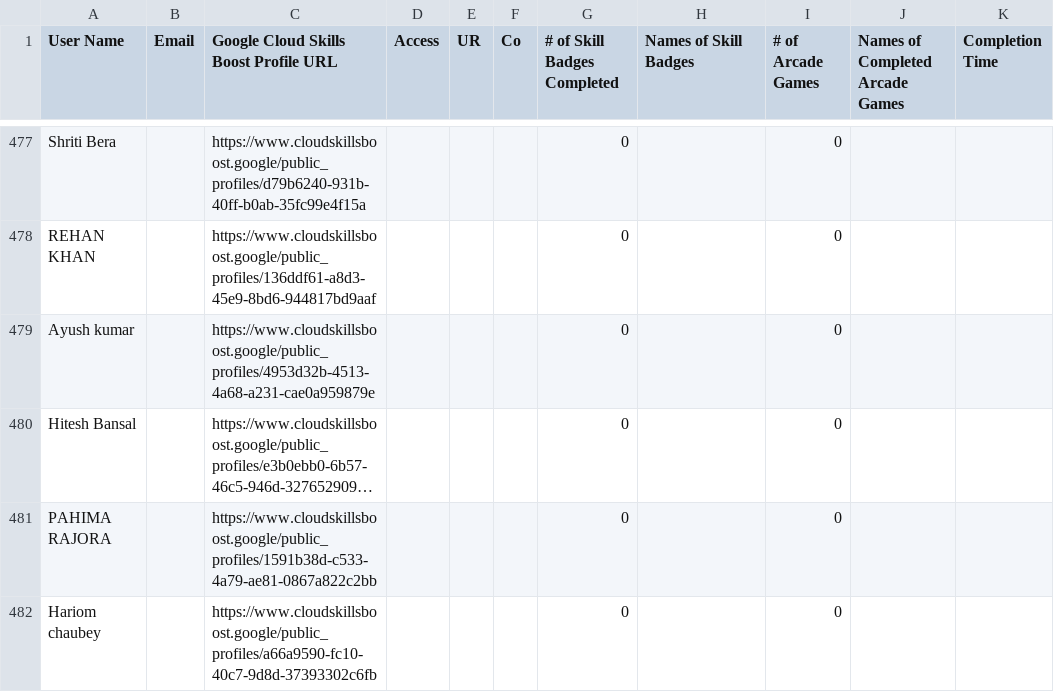
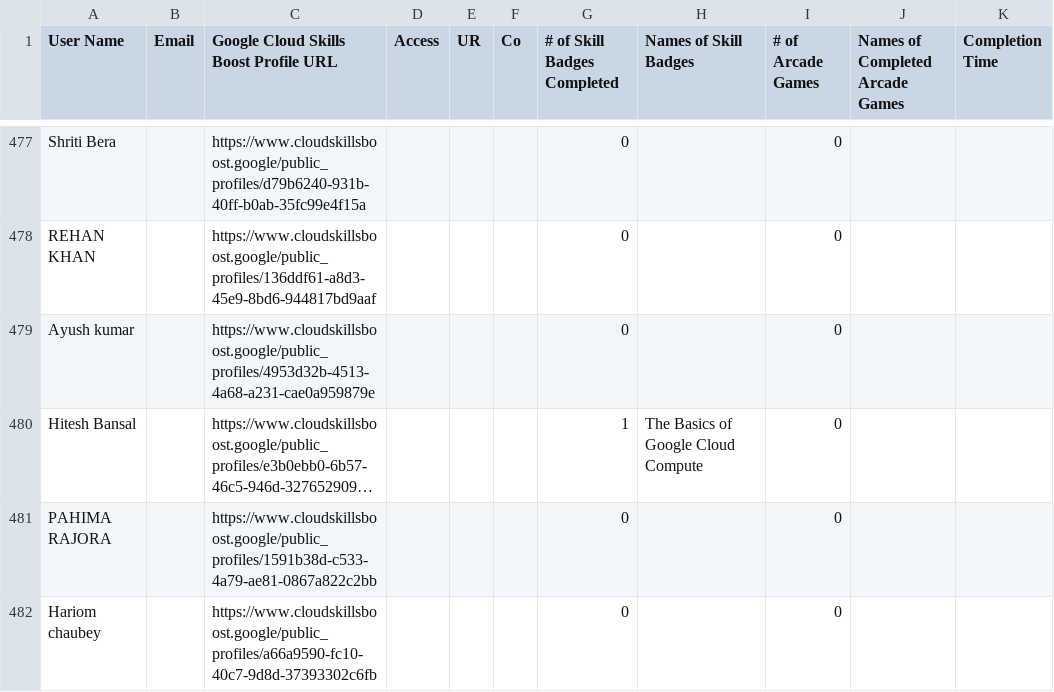
Before and after one commit to mohitsharmas97/leaderboard_gdg, a CSV file: progress_data.csv, drawn as a sheet; only a part is shown, gaps mark what is left out; long unchanged cells end in …; the diff covers the shown part only; the diff names each change by its address in the sheet, - before the commit and + after, or states it on an @@ line.

```diff
--- a/progress_data.csv
+++ b/progress_data.csv
-G480 (# of Skill Badges Completed): 0
+G480 (# of Skill Badges Completed): 1
-H480 (Names of Skill Badges): (empty)
+H480 (Names of Skill Badges): The Basics of Google Cloud Compute
```
Also changed, not shown: 1 added row, 1 removed row and 8 edited cells elsewhere in this file, google_cloud_badges_details.csv.
